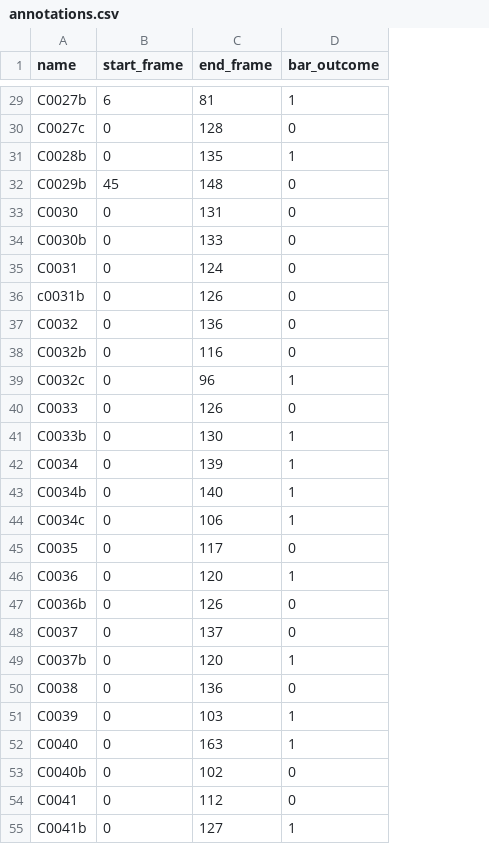
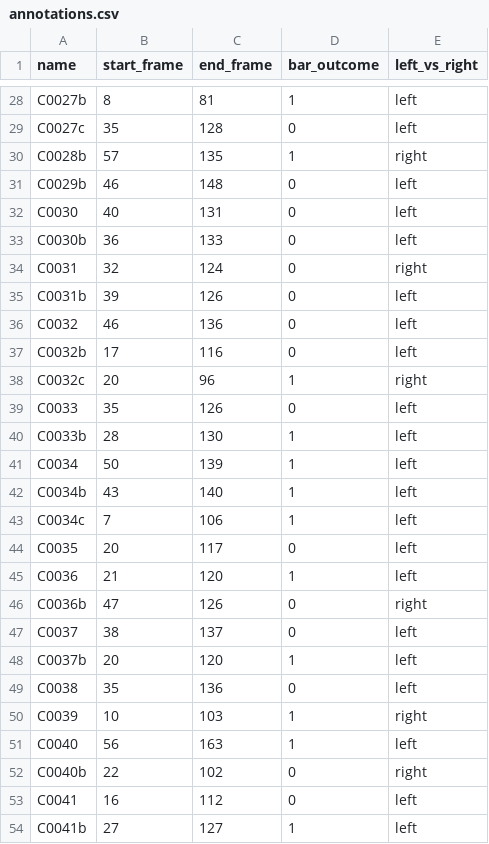
Before and after one commit to octopus44/jumper_coach, a CSV file: data/annotations.csv, drawn as a sheet; only a part is shown, gaps mark what is left out; addresses are those after the commit; the diff covers the shown part only; the diff names each change by its address in the sheet, - before the commit and + after, or states it on an @@ line.

```diff
--- a/data/annotations.csv
+++ b/data/annotations.csv
+column E (left_vs_right), rows 28-54: left | left | right | left | left | left | right | left | left | left | right | left | left | left | left | left | left | left | right | left | left | left | right | left | right | left | left
-B28 (start_frame): 6
+B28 (start_frame): 8
-B29 (start_frame): 0
+B29 (start_frame): 35
-B30 (start_frame): 0
+B30 (start_frame): 57
-B31 (start_frame): 45
+B31 (start_frame): 46
-B32 (start_frame): 0
+B32 (start_frame): 40
-B33 (start_frame): 0
+B33 (start_frame): 36
-B34 (start_frame): 0
+B34 (start_frame): 32
-A35 (name): c0031b
+A35 (name): C0031b
-B35 (start_frame): 0
+B35 (start_frame): 39
-B36 (start_frame): 0
+B36 (start_frame): 46
-B37 (start_frame): 0
+B37 (start_frame): 17
-B38 (start_frame): 0
+B38 (start_frame): 20
-B39 (start_frame): 0
+B39 (start_frame): 35
-B40 (start_frame): 0
+B40 (start_frame): 28
-B41 (start_frame): 0
+B41 (start_frame): 50
-B42 (start_frame): 0
+B42 (start_frame): 43
-B43 (start_frame): 0
+B43 (start_frame): 7
-B44 (start_frame): 0
+B44 (start_frame): 20
-B45 (start_frame): 0
+B45 (start_frame): 21
-B46 (start_frame): 0
+B46 (start_frame): 47
-B47 (start_frame): 0
+B47 (start_frame): 38
-B48 (start_frame): 0
+B48 (start_frame): 20
-B49 (start_frame): 0
+B49 (start_frame): 35
-B50 (start_frame): 0
+B50 (start_frame): 10
-B51 (start_frame): 0
+B51 (start_frame): 56
-B52 (start_frame): 0
+B52 (start_frame): 22
-B53 (start_frame): 0
+B53 (start_frame): 16
-B54 (start_frame): 0
+B54 (start_frame): 27
```
Also changed, not shown: 1 removed row and 61 edited cells elsewhere in this file, 10 other files.
